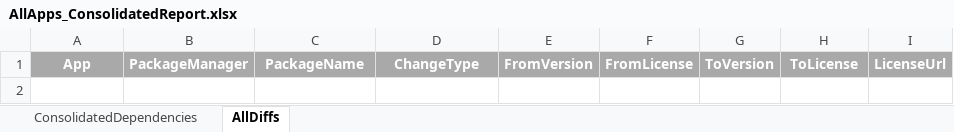
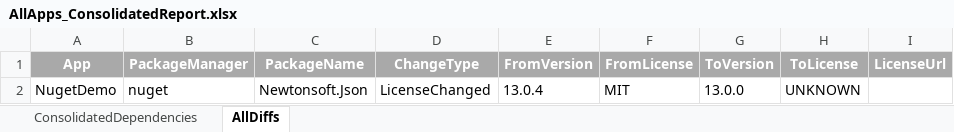
Before and after one commit to jvangemmeren-jpg/license-diff, an Excel workbook: results/AllApps_ConsolidatedReport.xlsx, sheet AllDiffs, drawn as a sheet; values as stored, in another font and other column widths than the file's, no borders; the diff names each change by its address in the sheet, - before the commit and + after, or states it on an @@ line.

Commit message:
Neue Pakete in den Demos

```diff
--- a/results/AllApps_ConsolidatedReport.xlsx (sheet AllDiffs)
+++ b/results/AllApps_ConsolidatedReport.xlsx (sheet AllDiffs)
+row 2: NugetDemo | nuget | Newtonsoft.Json | LicenseChanged | 13.0.4 | MIT | 13.0.0 | UNKNOWN
```
Also changed, not shown: sheet ConsolidatedDependencies, results/NpmDemo_DiffReport.xlsx, results/NugetDemo_DiffReport.xlsx, 32 other files.
